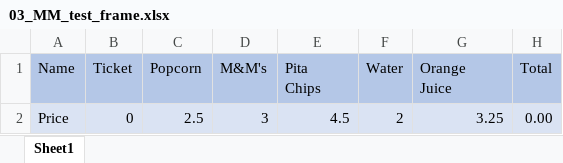
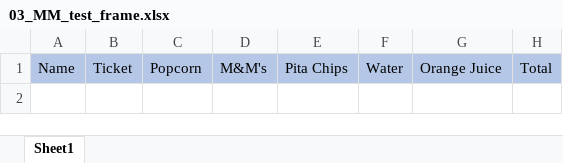
Before and after one commit to J-Gottschalk-NZ/Mega_Movie_Fundraiser, an Excel workbook: Assets/03_MM_test_frame.xlsx, sheet Sheet1, drawn as a sheet; values as stored, in another font and other column widths than the file's, no borders; ↵ is a line break in a cell; the diff names each change by its address in the sheet, - before the commit and + after, or states it on an @@ line.

```diff
--- a/Assets/03_MM_test_frame.xlsx (sheet Sheet1)
+++ b/Assets/03_MM_test_frame.xlsx (sheet Sheet1)
-E1: Pita ↵ Chips
+E1: Pita Chips
-G1: Orange ↵ Juice
+G1: Orange Juice
-row 2: Price | 0 | 2.5 | 3 | 4.5 | 2 | 3.25 | 0.00
```
Also changed, not shown: 7 other files.
